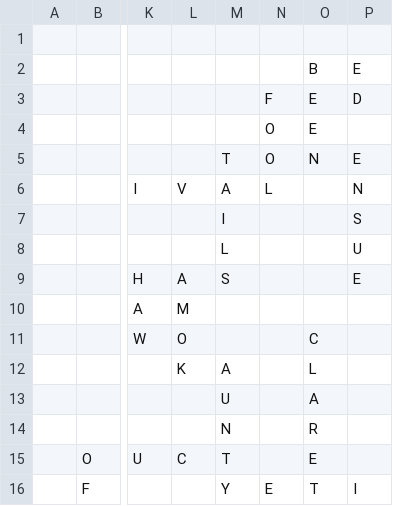
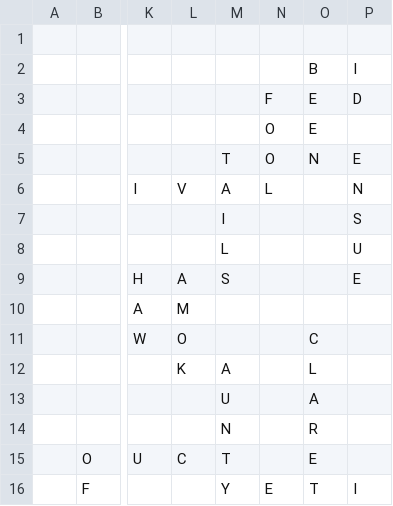
Before and after one commit to daflad/scrabble.nehpets.co.uk, a CSV file: scrabble.csv, drawn as a sheet; only a part is shown, gaps mark what is left out; the diff names each change by its address in the sheet, - before the commit and + after, or states it on an @@ line.

Commit message:
Revert "just testing."
This reverts commit 79e335b6a616fb856efb99fe040398c412255a98.

```diff
--- a/scrabble.csv
+++ b/scrabble.csv
-P2: E
+P2: I
```
